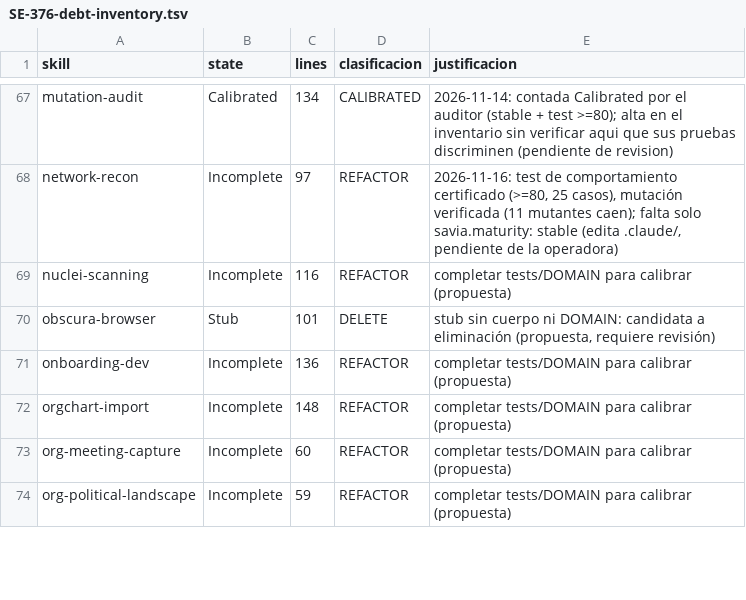
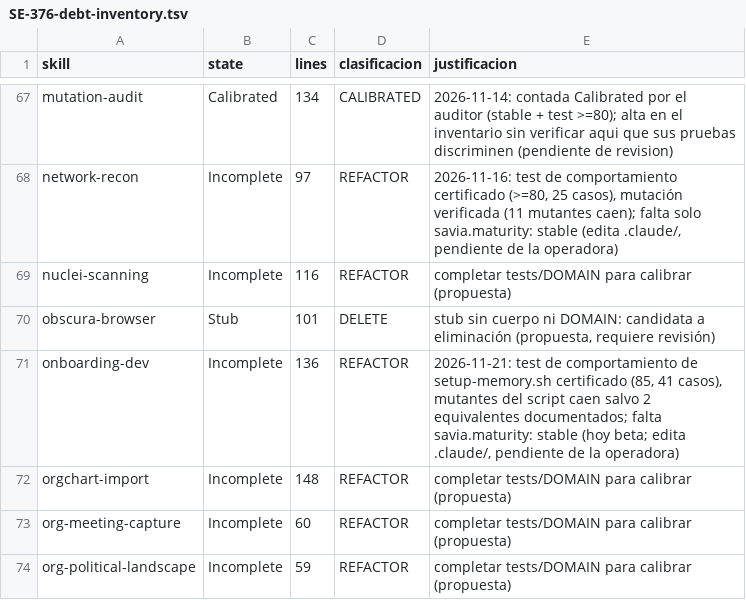
Before and after one commit to gonzalezpazmonica/savia, a TSV file: docs/propuestas/SE-376-debt-inventory.tsv, drawn as a sheet; only a part is shown, gaps mark what is left out.

```diff
--- a/docs/propuestas/SE-376-debt-inventory.tsv
+++ b/docs/propuestas/SE-376-debt-inventory.tsv
@@ -70,3 +70,3 @@ nuclei-scanning	Incomplete	116	REFACTOR	completar tests/DOMAIN para calibrar (pr
 obscura-browser	Stub	101	DELETE	stub sin cuerpo ni DOMAIN: candidata a eliminación (propuesta, requiere revisión)
-onboarding-dev	Incomplete	136	REFACTOR	completar tests/DOMAIN para calibrar (propuesta)
+onboarding-dev	Incomplete	136	REFACTOR	2026-11-21: test de comportamiento de setup-memory.sh certificado (85, 41 casos), mutantes del script caen salvo 2 equivalentes documentados; falta savia.maturity: stable (hoy beta; edita .claude/, pendiente de la operadora)
 orgchart-import	Incomplete	148	REFACTOR	completar tests/DOMAIN para calibrar (propuesta)
```
Also changed, not shown: 3 other files.
